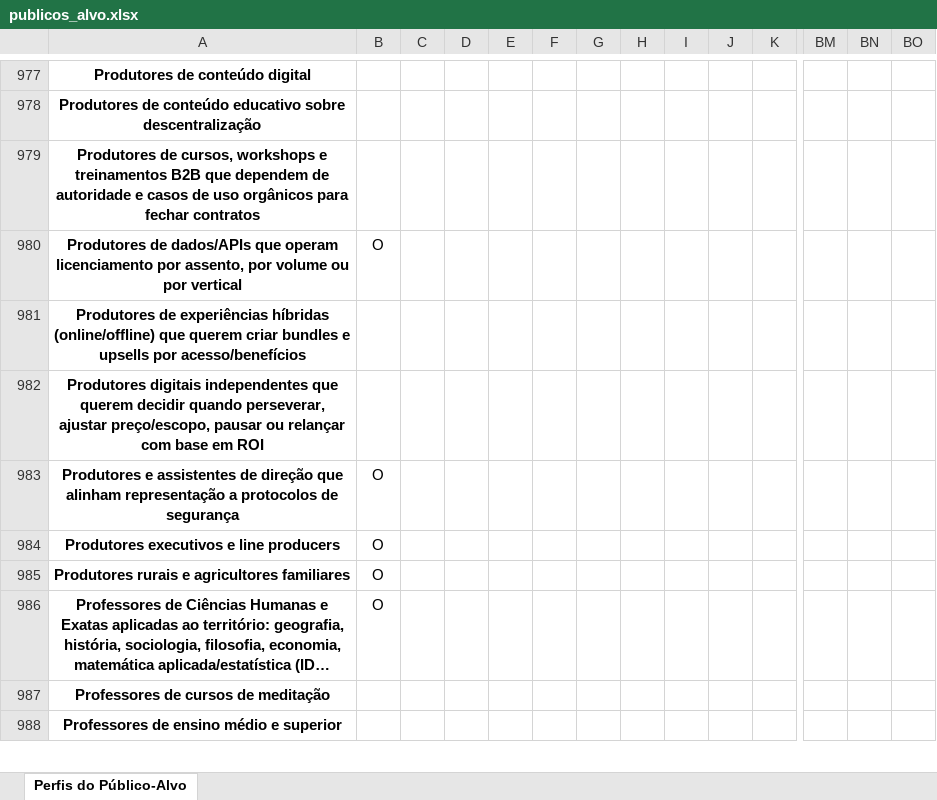
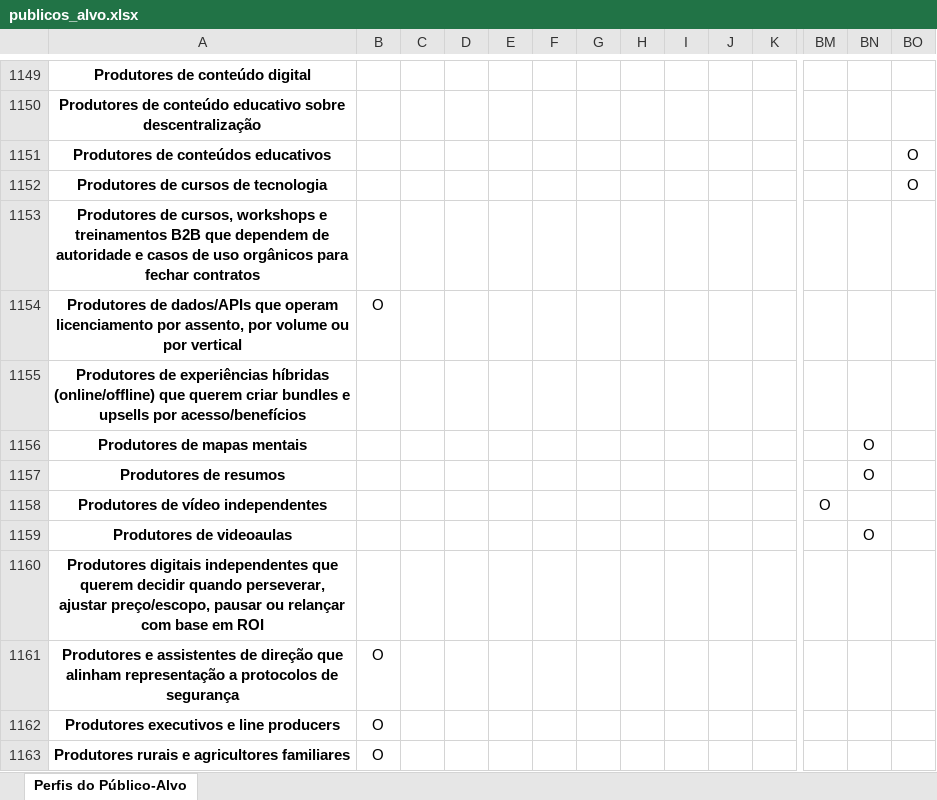
Before and after one commit to tautologias345/colecaum_docs_autodesenvolvimento_ethico, an Excel workbook: publicos_alvo.xlsx, sheet Perfis do Público-Alvo, drawn as a sheet; only a part is shown, gaps mark what is left out; the shorter side is filled out with more unchanged rows; long unchanged cells end in …; values as stored, in another font and other column widths than the file's, no borders; rows hold the shown columns only; the diff covers the shown part only; the diff names each change by its address in the sheet, - before the commit and + after, or states it on an @@ line.

```diff
--- a/publicos_alvo.xlsx (sheet Perfis do Público-Alvo)
+++ b/publicos_alvo.xlsx (sheet Perfis do Público-Alvo)
+row 1151: Produtores de conteúdos educativos |  |  |  |  |  |  |  |  |  |  |  |  | O
+row 1152: Produtores de cursos de tecnologia |  |  |  |  |  |  |  |  |  |  |  |  | O
+row 1156: Produtores de mapas mentais |  |  |  |  |  |  |  |  |  |  |  | O
+row 1157: Produtores de resumos |  |  |  |  |  |  |  |  |  |  |  | O
+row 1158: Produtores de vídeo independentes |  |  |  |  |  |  |  |  |  |  | O
+row 1159: Produtores de videoaulas |  |  |  |  |  |  |  |  |  |  |  | O
```
Also changed, not shown: 214 added rows and 9 edited cells elsewhere in this sheet, 1 other file.
